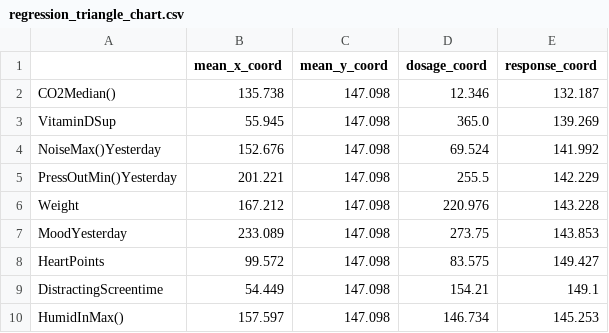
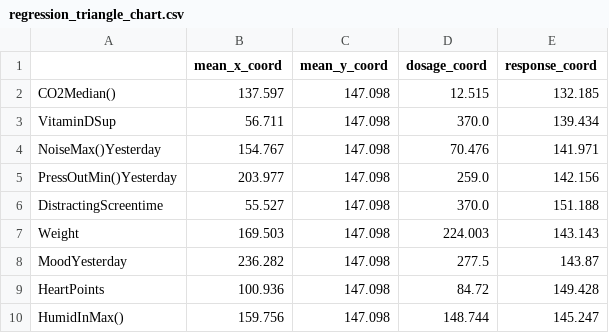
Before and after one commit to christianreiser/InsightMe, a CSV file: assets/tmp_phone_io/regression_triangle_chart.csv, drawn as a sheet.

```diff
--- a/assets/tmp_phone_io/regression_triangle_chart.csv
+++ b/assets/tmp_phone_io/regression_triangle_chart.csv
@@ -1,10 +1,10 @@
 ,mean_x_coord,mean_y_coord,dosage_coord,response_coord
-CO2Median(),135.738,147.098,12.346,132.187
-VitaminDSup,55.945,147.098,365.0,139.269
-NoiseMax()Yesterday,152.676,147.098,69.524,141.992
-PressOutMin()Yesterday,201.221,147.098,255.5,142.229
-Weight,167.212,147.098,220.976,143.228
-MoodYesterday,233.089,147.098,273.75,143.853
-HeartPoints,99.572,147.098,83.575,149.427
-DistractingScreentime,54.449,147.098,154.21,149.1
-HumidInMax(),157.597,147.098,146.734,145.253
+CO2Median(),137.597,147.098,12.515,132.185
+VitaminDSup,56.711,147.098,370.0,139.434
+NoiseMax()Yesterday,154.767,147.098,70.476,141.971
+PressOutMin()Yesterday,203.977,147.098,259.0,142.156
+DistractingScreentime,55.527,147.098,370.0,151.188
+Weight,169.503,147.098,224.003,143.143
+MoodYesterday,236.282,147.098,277.5,143.87
+HeartPoints,100.936,147.098,84.72,149.428
+HumidInMax(),159.756,147.098,148.744,145.247
```
Also changed, not shown: assets/tmp_phone_io/gantt_chart.csv, 4 other files.
